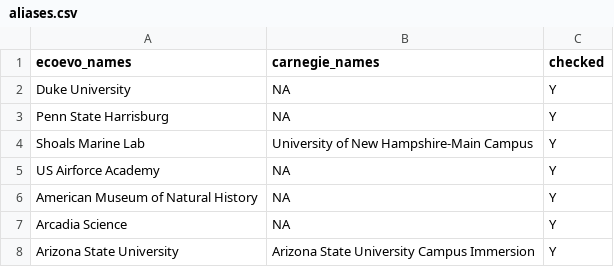
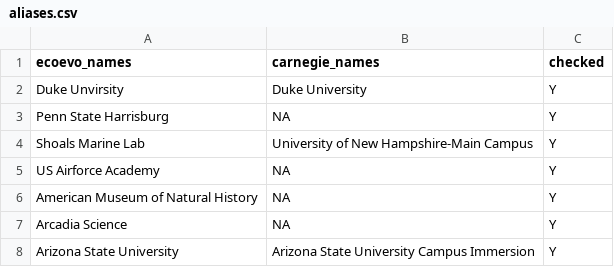
Before and after one commit to eddelbuettel/ecoevojobsR, a CSV file: data-raw/aliases.csv, drawn as a sheet; only a part is shown.

Commit message:
Woops, last alias add was formatted wrong

```diff
--- a/data-raw/aliases.csv
+++ b/data-raw/aliases.csv
@@ -1,3 +1,3 @@
 ecoevo_names,carnegie_names,checked
-"Duke University",NA,"Y"
+"Duke Unvirsity","Duke University","Y"
 "Penn State Harrisburg",NA,"Y"
```
